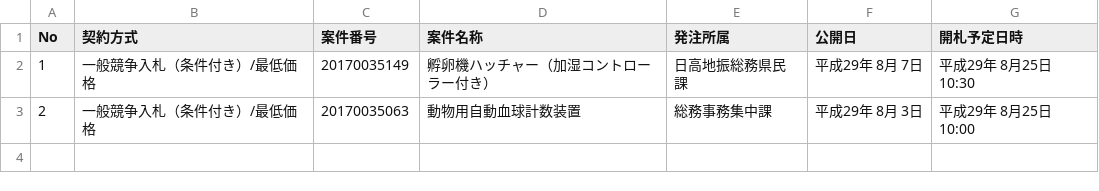
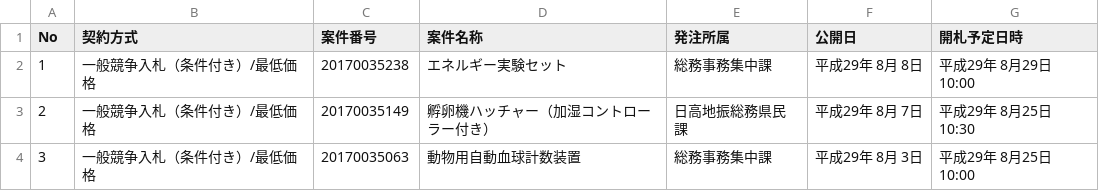
Before and after one commit to wakayama-pref-org/Goods-e-procurement-system_Bid_Advertisement, a CSV file: csv/goods-e-procurement-system_bid_advertisement.csv, drawn as a sheet.

```diff
--- a/csv/goods-e-procurement-system_bid_advertisement.csv
+++ b/csv/goods-e-procurement-system_bid_advertisement.csv
@@ -1,3 +1,4 @@
 "No","契約方式","案件番号","案件名称","発注所属","公開日","開札予定日時"
-"1","一般競争入札（条件付き）/最低価格","20170035149","孵卵機ハッチャー（加湿コントローラー付き）","日高地振総務県民課","平成29年 8月 7日","平成29年 8月25日 10:30"
-"2","一般競争入札（条件付き）/最低価格","20170035063","動物用自動血球計数装置","総務事務集中課","平成29年 8月 3日","平成29年 8月25日 10:00"
+"1","一般競争入札（条件付き）/最低価格","20170035238","エネルギー実験セット","総務事務集中課","平成29年 8月 8日","平成29年 8月29日 10:00"
+"2","一般競争入札（条件付き）/最低価格","20170035149","孵卵機ハッチャー（加湿コントローラー付き）","日高地振総務県民課","平成29年 8月 7日","平成29年 8月25日 10:30"
+"3","一般競争入札（条件付き）/最低価格","20170035063","動物用自動血球計数装置","総務事務集中課","平成29年 8月 3日","平成29年 8月25日 10:00"
```
Also changed, not shown: 1 other file.
